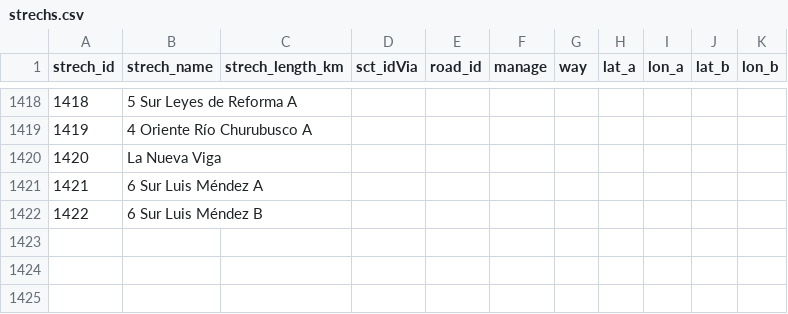
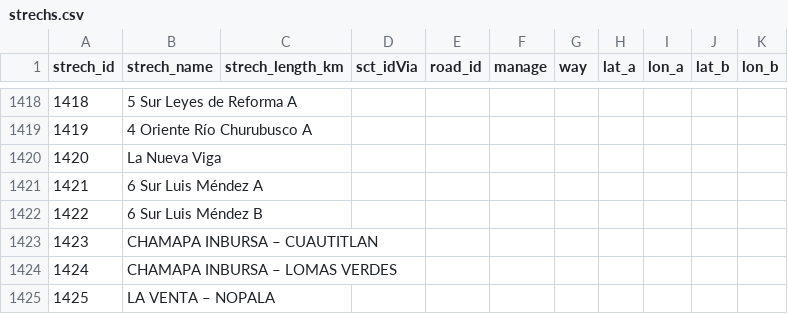
Before and after one commit to elaeon/tollbooth_etc_mx, a CSV file: data/tables/2025/strechs.csv, drawn as a sheet; only a part is shown, gaps mark what is left out; the diff names each change by its address in the sheet, - before the commit and + after, or states it on an @@ line.

```diff
--- a/data/tables/2025/strechs.csv
+++ b/data/tables/2025/strechs.csv
+row 1423: 1423 | CHAMAPA INBURSA – CUAUTITLAN
+row 1424: 1424 | CHAMAPA INBURSA – LOMAS VERDES
+row 1425: 1425 | LA VENTA – NOPALA
```
Also changed, not shown: data/tables/2024/strechs_toll.csv, data/tables/tb_strech_id.csv.
